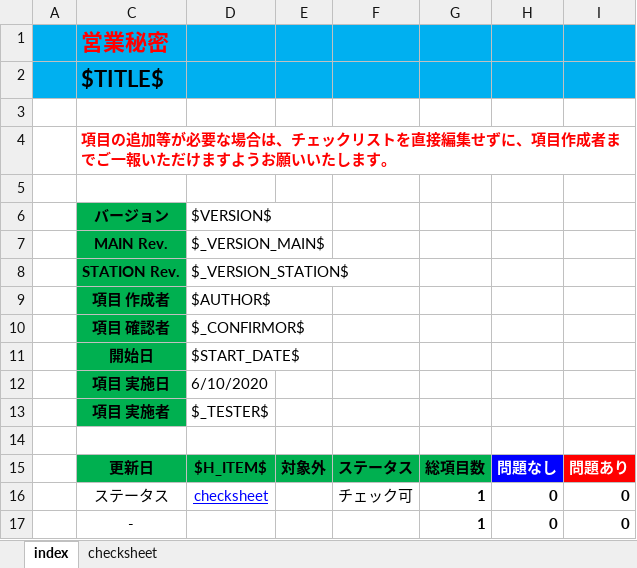
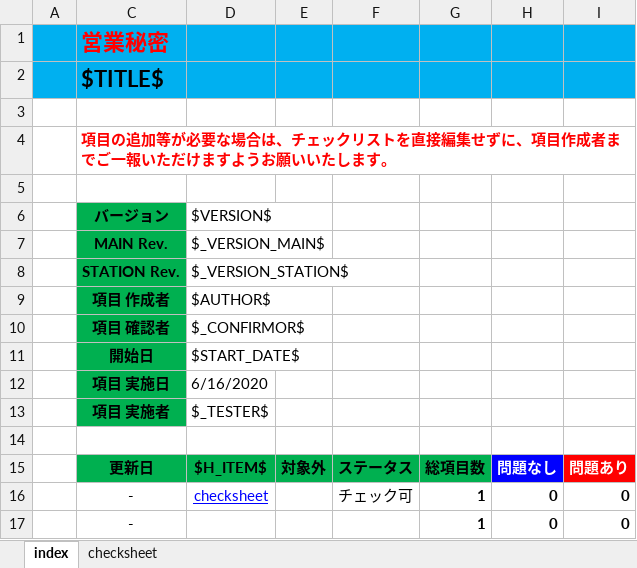
Before and after one commit to yr2610/psychic-winner, an Excel workbook: templates/default.xlsx, sheet index, drawn as a sheet; only a part is shown; values as stored, in another font and other column widths than the file's, no borders; conditional formats and table styles not drawn; the diff names each change by its address in the sheet, - before the commit and + after, or states it on an @@ line.

Commit message:
Add files via upload

```diff
--- a/templates/default.xlsx (sheet index)
+++ b/templates/default.xlsx (sheet index)
-D12: 6/10/2020
+D12: 6/16/2020
-C16 ($TITLE$): ステータス
+C16 ($TITLE$): -
```
